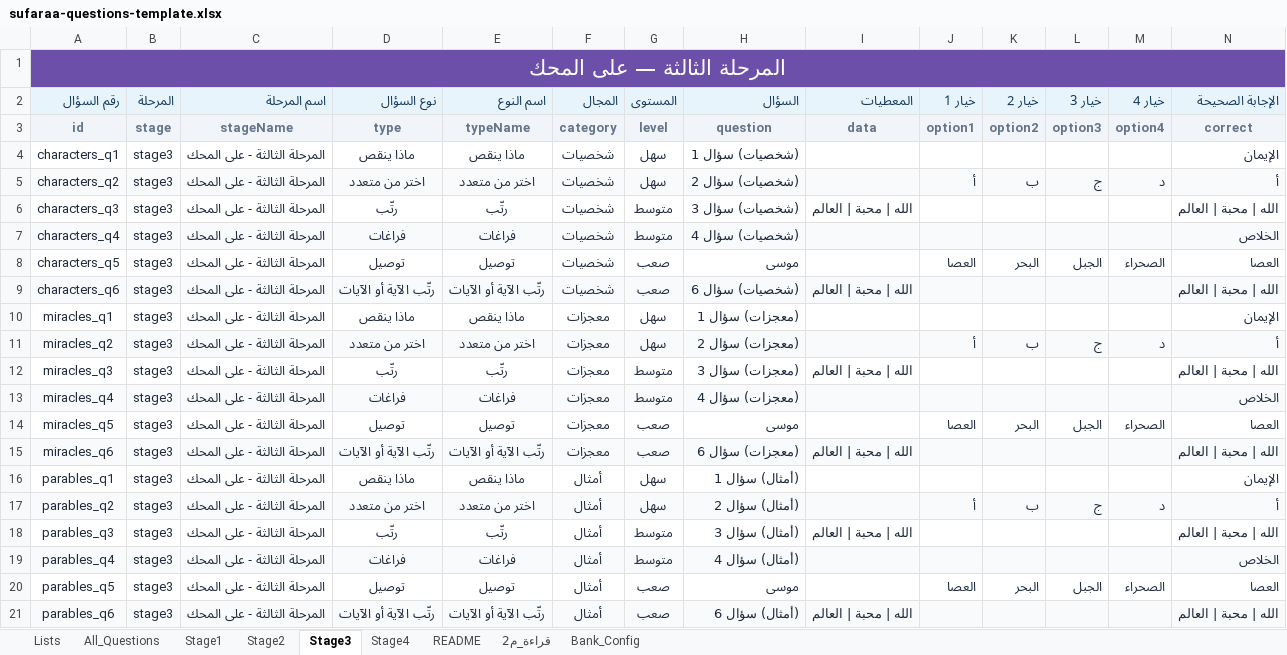
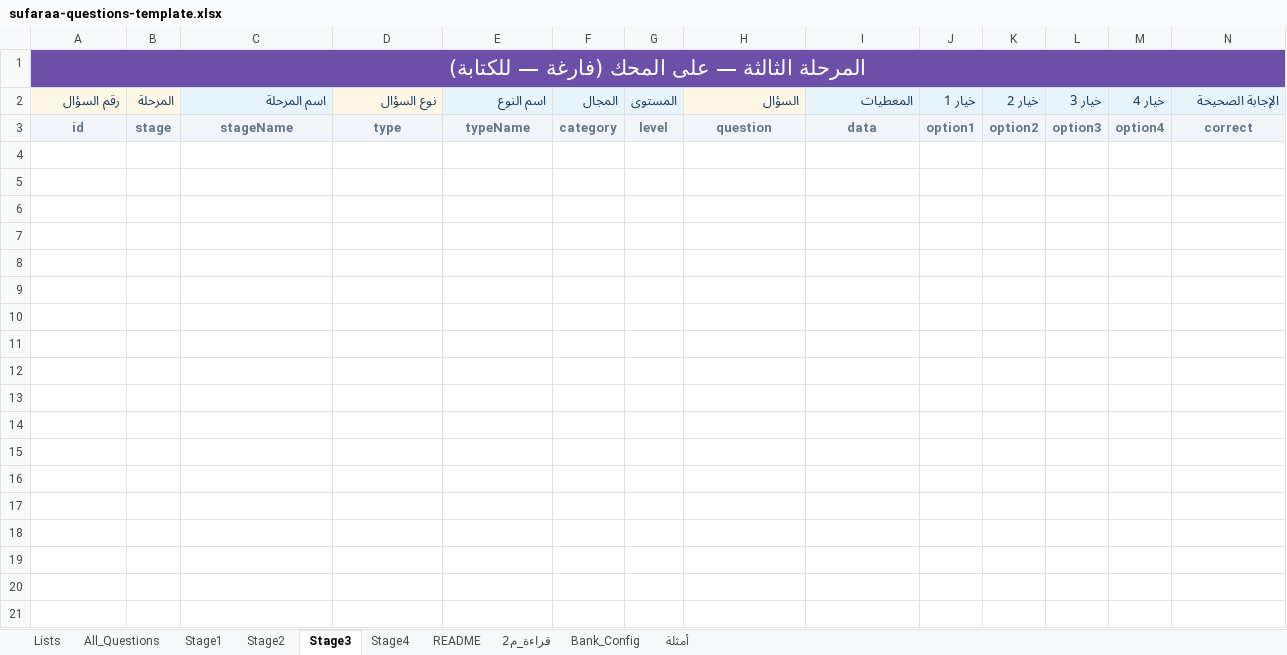
Before and after one commit to sufaraaalmasiih/sufaraa-al-maseeh-competition, an Excel workbook: public/templates/sufaraa-questions-template.xlsx, sheet Stage3, drawn as a sheet; only a part is shown; values as stored, in another font and other column widths than the file's, no borders; rows hold the shown columns only; the diff covers the shown part only; the diff names each change by its address in the sheet, - before the commit and + after, or states it on an @@ line.

```diff
--- a/public/templates/sufaraa-questions-template.xlsx (sheet Stage3)
+++ b/public/templates/sufaraa-questions-template.xlsx (sheet Stage3)
+sheet tab: أمثلة
-A1 (رقم السؤال): المرحلة الثالثة — على المحك
+A1 (رقم السؤال): المرحلة الثالثة — على المحك (فارغة — للكتابة)
-row 4: characters_q1 | stage3 | المرحلة الثالثة - على المحك | ماذا ينقص | ماذا ينقص | شخصيات | سهل | (شخصيات) سؤال 1 |  |  |  |  |  | الإيمان
-row 5: characters_q2 | stage3 | المرحلة الثالثة - على المحك | اختر من متعدد | اختر من متعدد | شخصيات | سهل | (شخصيات) سؤال 2 |  | أ | ب | ج | د | أ
-row 6: characters_q3 | stage3 | المرحلة الثالثة - على المحك | رتّب | رتّب | شخصيات | متوسط | (شخصيات) سؤال 3 | الله | محبة | العالم |  |  |  |  | الله | محبة | العالم
-row 7: characters_q4 | stage3 | المرحلة الثالثة - على المحك | فراغات | فراغات | شخصيات | متوسط | (شخصيات) سؤال 4 |  |  |  |  |  | الخلاص
-row 8: characters_q5 | stage3 | المرحلة الثالثة - على المحك | توصيل | توصيل | شخصيات | صعب | موسى |  | العصا | البحر | الجبل | الصحراء | العصا
-row 9: characters_q6 | stage3 | المرحلة الثالثة - على المحك | رتّب الآية أو الآيات | رتّب الآية أو الآيات | شخصيات | صعب | (شخصيات) سؤال 6 | الله | محبة | العالم |  |  |  |  | الله | محبة | العالم
-row 10: miracles_q1 | stage3 | المرحلة الثالثة - على المحك | ماذا ينقص | ماذا ينقص | معجزات | سهل | (معجزات) سؤال 1 |  |  |  |  |  | الإيمان
-row 11: miracles_q2 | stage3 | المرحلة الثالثة - على المحك | اختر من متعدد | اختر من متعدد | معجزات | سهل | (معجزات) سؤال 2 |  | أ | ب | ج | د | أ
-row 12: miracles_q3 | stage3 | المرحلة الثالثة - على المحك | رتّب | رتّب | معجزات | متوسط | (معجزات) سؤال 3 | الله | محبة | العالم |  |  |  |  | الله | محبة | العالم
-row 13: miracles_q4 | stage3 | المرحلة الثالثة - على المحك | فراغات | فراغات | معجزات | متوسط | (معجزات) سؤال 4 |  |  |  |  |  | الخلاص
-row 14: miracles_q5 | stage3 | المرحلة الثالثة - على المحك | توصيل | توصيل | معجزات | صعب | موسى |  | العصا | البحر | الجبل | الصحراء | العصا
-row 15: miracles_q6 | stage3 | المرحلة الثالثة - على المحك | رتّب الآية أو الآيات | رتّب الآية أو الآيات | معجزات | صعب | (معجزات) سؤال 6 | الله | محبة | العالم |  |  |  |  | الله | محبة | العالم
-row 16: parables_q1 | stage3 | المرحلة الثالثة - على المحك | ماذا ينقص | ماذا ينقص | أمثال | سهل | (أمثال) سؤال 1 |  |  |  |  |  | الإيمان
-row 17: parables_q2 | stage3 | المرحلة الثالثة - على المحك | اختر من متعدد | اختر من متعدد | أمثال | سهل | (أمثال) سؤال 2 |  | أ | ب | ج | د | أ
-row 18: parables_q3 | stage3 | المرحلة الثالثة - على المحك | رتّب | رتّب | أمثال | متوسط | (أمثال) سؤال 3 | الله | محبة | العالم |  |  |  |  | الله | محبة | العالم
-row 19: parables_q4 | stage3 | المرحلة الثالثة - على المحك | فراغات | فراغات | أمثال | متوسط | (أمثال) سؤال 4 |  |  |  |  |  | الخلاص
-row 20: parables_q5 | stage3 | المرحلة الثالثة - على المحك | توصيل | توصيل | أمثال | صعب | موسى |  | العصا | البحر | الجبل | الصحراء | العصا
-row 21: parables_q6 | stage3 | المرحلة الثالثة - على المحك | رتّب الآية أو الآيات | رتّب الآية أو الآيات | أمثال | صعب | (أمثال) سؤال 6 | الله | محبة | العالم |  |  |  |  | الله | محبة | العالم
```
Also changed, not shown: 12 removed rows elsewhere in this sheet, sheet All_Questions, sheet Stage2, sheet Stage4, sheet Stage1, 4 other files.
